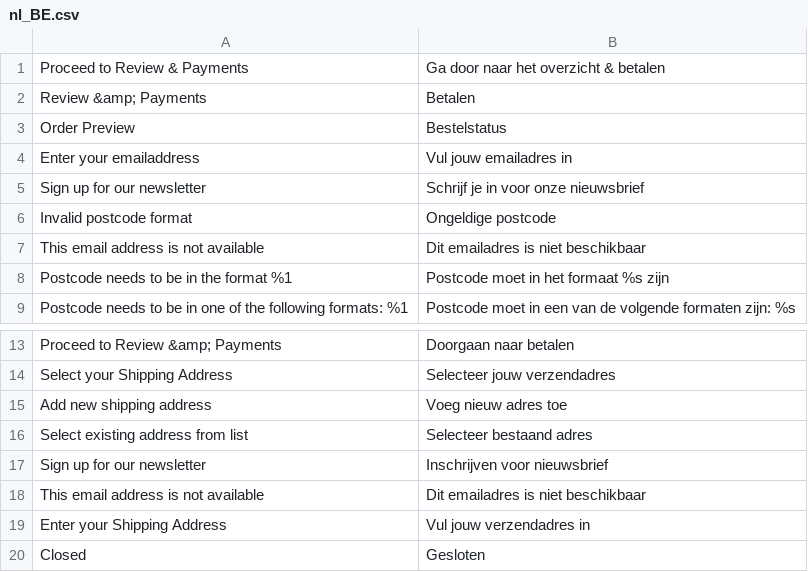
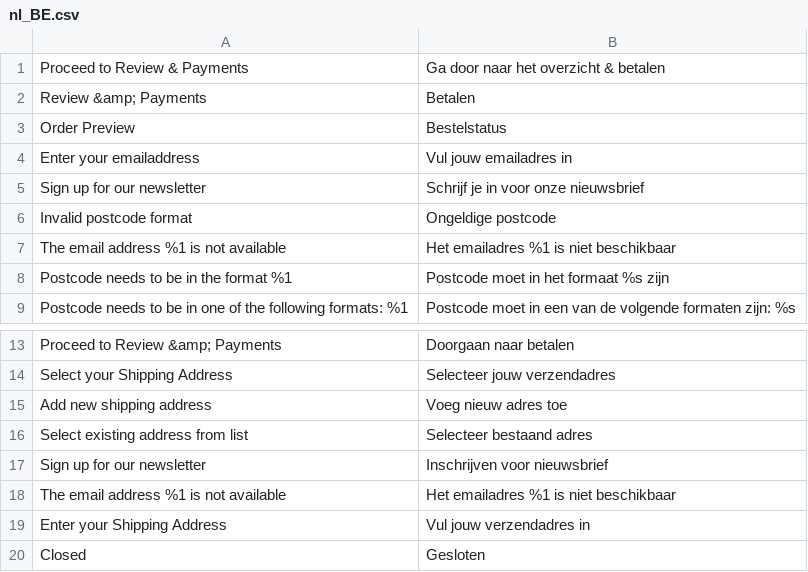
Before and after one commit to LokiCheckout/LokiCheckout_Core, a CSV file: i18n/nl_BE.csv, drawn as a sheet; only a part is shown, gaps mark what is left out.

Commit message:
fix: Include failed email value in error message

```diff
--- a/i18n/nl_BE.csv
+++ b/i18n/nl_BE.csv
@@ -6,3 +6,3 @@
 "Invalid postcode format","Ongeldige postcode"
-"This email address is not available","Dit emailadres is niet beschikbaar"
+"The email address %1 is not available","Het emailadres %1 is niet beschikbaar"
 "Postcode needs to be in the format %1","Postcode moet in het formaat %s zijn"
@@ -17,3 +17,3 @@
 "Sign up for our newsletter","Inschrijven voor nieuwsbrief"
-"This email address is not available","Dit emailadres is niet beschikbaar"
+"The email address %1 is not available","Het emailadres %1 is niet beschikbaar"
 "Enter your Shipping Address", "Vul jouw verzendadres in"
```
Also changed, not shown: i18n/nl_NL.csv, 2 other files.
